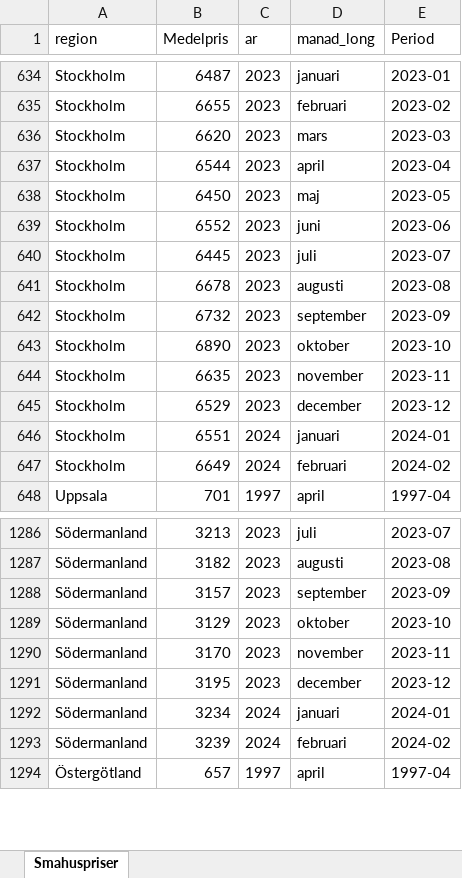
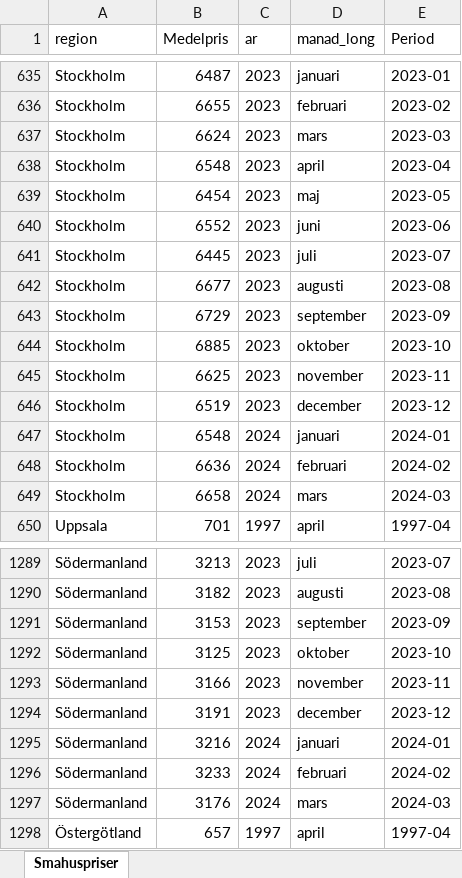
Before and after one commit to Region-Dalarna/laget_i_Dalarna, an Excel workbook: Data/smahuspriser.xlsx, sheet Smahuspriser, drawn as a sheet; only a part is shown, gaps mark what is left out; values as stored, in another font and other column widths than the file's, no borders; addresses are those after the commit; the diff covers the shown part only; the diff names each change by its address in the sheet, - before the commit and + after, or states it on an @@ line.

```diff
--- a/Data/smahuspriser.xlsx (sheet Smahuspriser)
+++ b/Data/smahuspriser.xlsx (sheet Smahuspriser)
-B637 (Medelpris): 6620
+B637 (Medelpris): 6624
-B638 (Medelpris): 6544
+B638 (Medelpris): 6548
-B639 (Medelpris): 6450
+B639 (Medelpris): 6454
-B642 (Medelpris): 6678
+B642 (Medelpris): 6677
-B643 (Medelpris): 6732
+B643 (Medelpris): 6729
-B644 (Medelpris): 6890
+B644 (Medelpris): 6885
-B645 (Medelpris): 6635
+B645 (Medelpris): 6625
-B646 (Medelpris): 6529
+B646 (Medelpris): 6519
-B647 (Medelpris): 6551
+B647 (Medelpris): 6548
-B648 (Medelpris): 6649
+B648 (Medelpris): 6636
+row 649: Stockholm | 6658 | 2024 | mars | 2024-03
-B1291 (Medelpris): 3157
+B1291 (Medelpris): 3153
-B1292 (Medelpris): 3129
+B1292 (Medelpris): 3125
-B1293 (Medelpris): 3170
+B1293 (Medelpris): 3166
-B1294 (Medelpris): 3195
+B1294 (Medelpris): 3191
-B1295 (Medelpris): 3234
+B1295 (Medelpris): 3216
-B1296 (Medelpris): 3239
+B1296 (Medelpris): 3233
+row 1297: Södermanland | 3176 | 2024 | mars | 2024-03
```
Also changed, not shown: 20 added rows and 99 edited cells elsewhere in this sheet, Data/BNP.xlsx, Data/KPI.xlsx, 15 other files.
